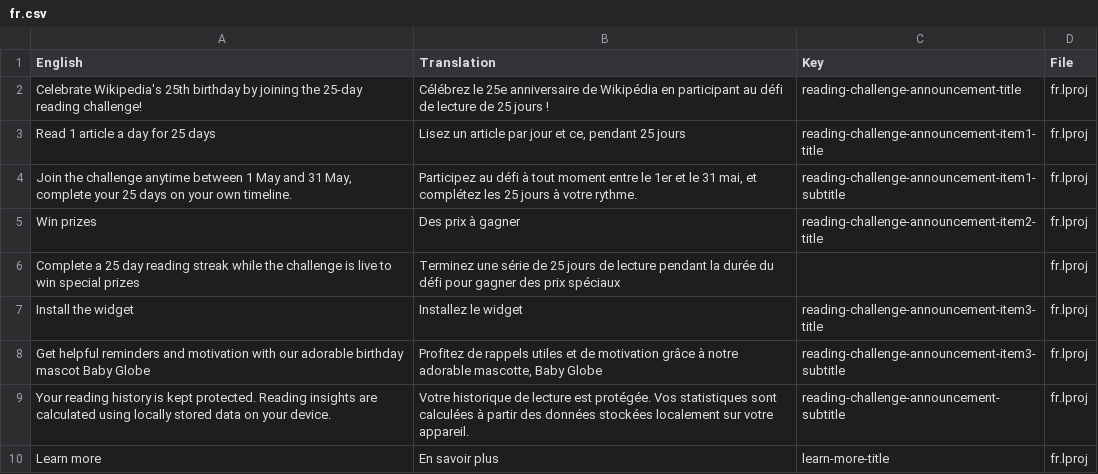
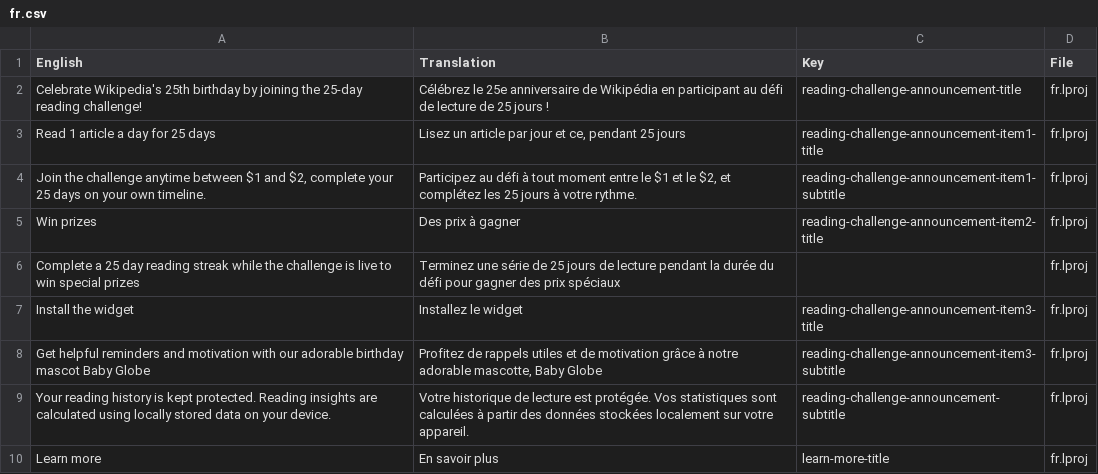
Before and after one commit to wikimedia/wikipedia-ios, a CSV file: scripts/manual translations/normalized/fr.csv, drawn as a sheet; only a part is shown.

```diff
--- a/scripts/manual translations/normalized/fr.csv
+++ b/scripts/manual translations/normalized/fr.csv
@@ -3,3 +3,3 @@ Celebrate Wikipedia's 25th birthday by joining the 25-day reading challenge!,Cé
 Read 1 article a day for 25 days,"Lisez un article par jour et ce, pendant 25 jours",reading-challenge-announcement-item1-title,fr.lproj
-"Join the challenge anytime between 1 May and 31 May, complete your 25 days on your own timeline.","Participez au défi à tout moment entre le 1er et le 31 mai, et complétez les 25 jours à votre rythme.",reading-challenge-announcement-item1-subtitle,fr.lproj
+"Join the challenge anytime between $1 and $2, complete your 25 days on your own timeline.","Participez au défi à tout moment entre le $1 et le $2, et complétez les 25 jours à votre rythme.",reading-challenge-announcement-item1-subtitle,fr.lproj
 Win prizes,Des prix à gagner,reading-challenge-announcement-item2-title,fr.lproj
```
Also changed, not shown: scripts/manual translations/normalized/de.csv, scripts/manual translations/normalized/es-la.csv, 3 other files.
